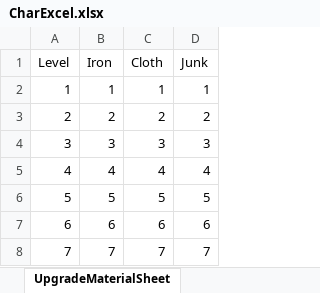
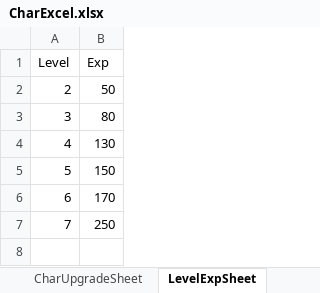
Before and after one commit to choi1007/ProjectD, an Excel workbook: Assets/ProjectD/TableExcel/CharExcel.xlsx, sheet LevelExpSheet, drawn as a sheet; values as stored, in another font and other column widths than the file's, no borders; removed rows and columns are numbered as before the commit, all else as after; the diff names each change by its address in the sheet, - before the commit and + after, or states it on an @@ line.

```diff
--- a/Assets/ProjectD/TableExcel/CharExcel.xlsx (sheet LevelExpSheet)
+++ b/Assets/ProjectD/TableExcel/CharExcel.xlsx (sheet LevelExpSheet)
-sheet tab: UpgradeMaterialSheet
+sheet tab: LevelExpSheet
-column B (Iron), rows 3-8: 2 | 3 | 4 | 5 | 6 | 7
-column C (Cloth), rows 3-8: 2 | 3 | 4 | 5 | 6 | 7
-column D (Junk), rows 3-8: 2 | 3 | 4 | 5 | 6 | 7
+column B (Exp), rows 2-7: 50 | 80 | 130 | 150 | 170 | 250
-row 2: 1 | 1 | 1 | 1
```
Also changed, not shown: sheet CharUpgradeSheet, other sheet tabs, Assets/ProjectD/TableExcel/ItemExcel.xlsx, Assets/ProjectD/TableExcel/SkillExcel.xlsx, 56 other files.
